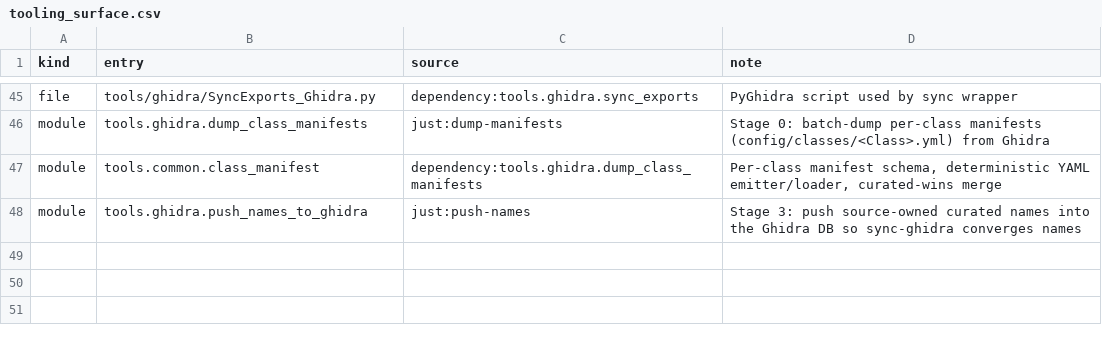
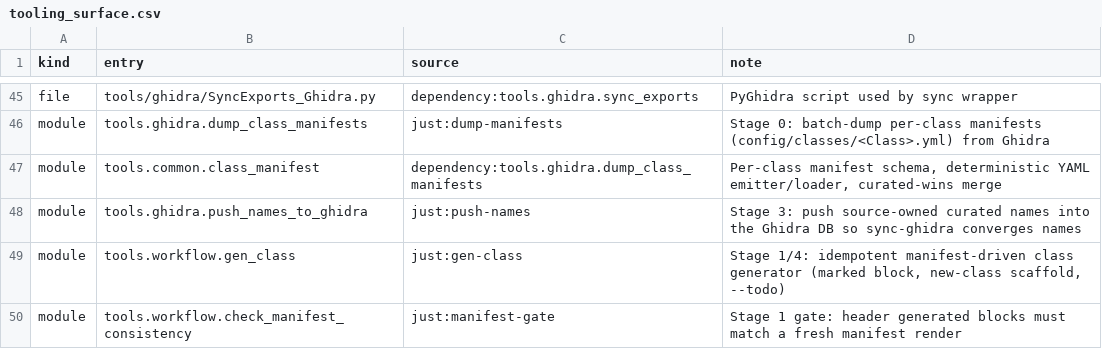
Before and after one commit to agluszak/imperialism-decomp, a CSV file: config/tooling_surface.csv, drawn as a sheet; only a part is shown, gaps mark what is left out; the diff names each change by its address in the sheet, - before the commit and + after, or states it on an @@ line.

```diff
--- a/config/tooling_surface.csv
+++ b/config/tooling_surface.csv
+row 49: module | tools.workflow.gen_class | just:gen-class | Stage 1/4: idempotent manifest-driven class generator (marked block, new-class scaffold, --todo)
+row 50: module | tools.workflow.check_manifest_consistency | just:manifest-gate | Stage 1 gate: header generated blocks must match a fresh manifest render
```
Also changed, not shown: 5 other files.
